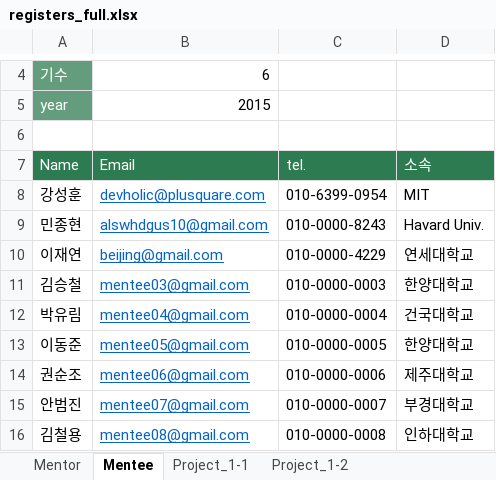
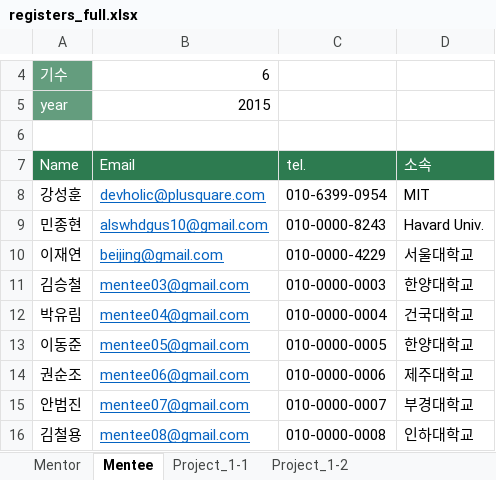
Before and after one commit to socialpercon/SOMAReport, an Excel workbook: source/registers_full.xlsx, sheet Mentee, drawn as a sheet; only a part is shown, gaps mark what is left out; values as stored, in another font and other column widths than the file's, no borders; the diff names each change by its address in the sheet, - before the commit and + after, or states it on an @@ line.

```diff
--- a/source/registers_full.xlsx (sheet Mentee)
+++ b/source/registers_full.xlsx (sheet Mentee)
-D10 (소속): 연세대학교
+D10 (소속): 서울대학교
```
Also changed, not shown: 6 other files.
